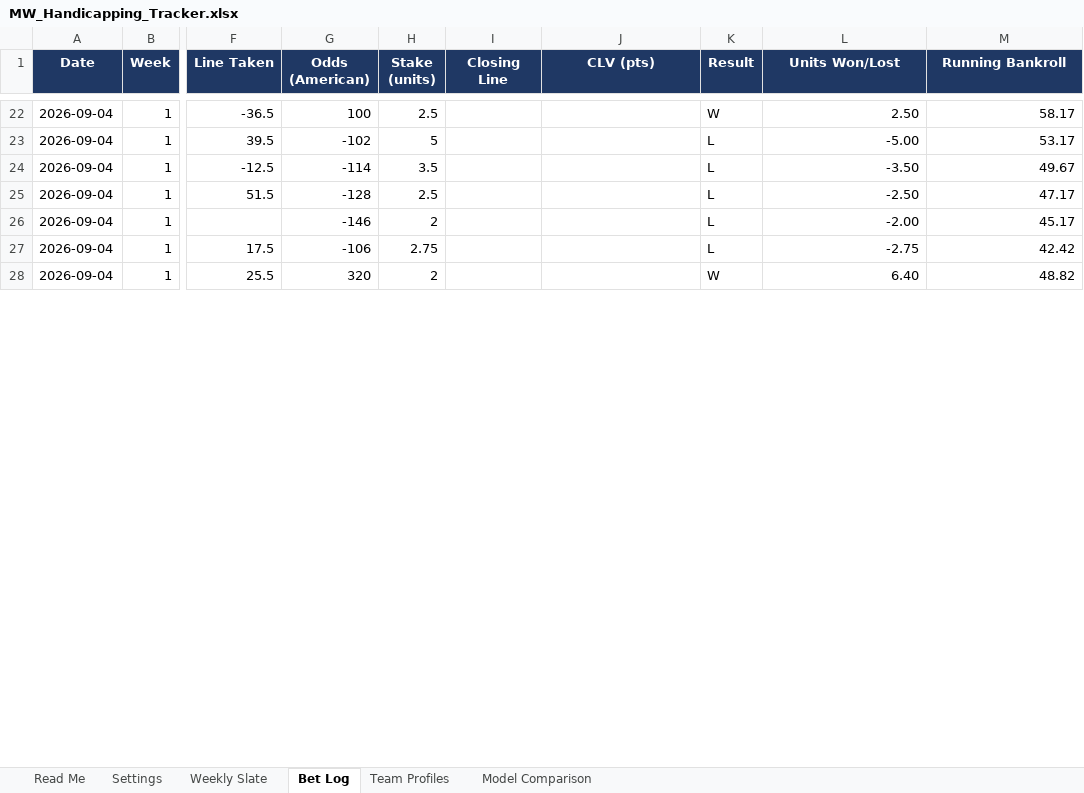
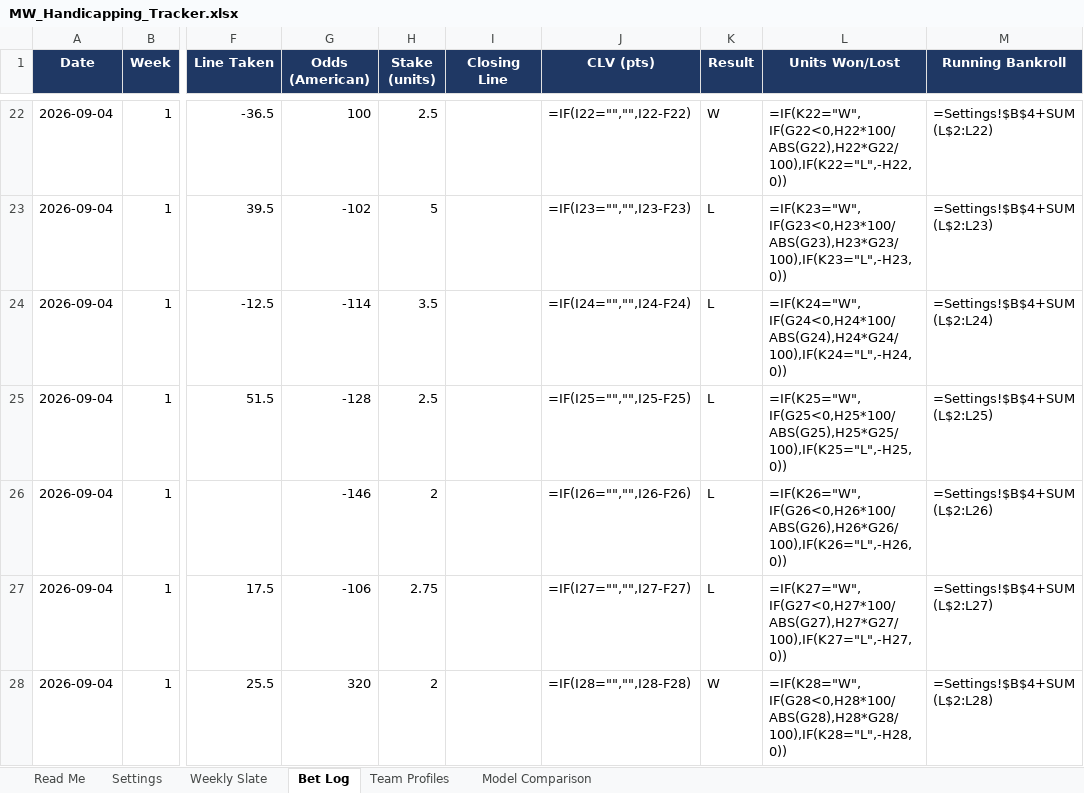
Before and after one commit to colea223/mdubcapping, an Excel workbook: excel/MW_Handicapping_Tracker.xlsx, sheet Bet Log, drawn as a sheet; only a part is shown, gaps mark what is left out; values as stored, in another font and other column widths than the file's, no borders; formulas without a stored value are shown as written; the diff covers the shown part only; the diff names each change by its address in the sheet, - before the commit and + after, or states it on an @@ line.

```diff
--- a/excel/MW_Handicapping_Tracker.xlsx (sheet Bet Log)
+++ b/excel/MW_Handicapping_Tracker.xlsx (sheet Bet Log)
-J22 (CLV (pts)): (empty)
+J22 (CLV (pts)): =IF(I22="","",I22-F22)
-L22 (Units Won/Lost): 2.50
+L22 (Units Won/Lost): =IF(K22="W",IF(G22<0,H22*100/ABS(G22),H22*G22/100),IF(K22="L",-H22,0))
-M22 (Running Bankroll): 58.17
+M22 (Running Bankroll): =Settings!$B$4+SUM(L$2:L22)
-J23 (CLV (pts)): (empty)
+J23 (CLV (pts)): =IF(I23="","",I23-F23)
-L23 (Units Won/Lost): -5.00
+L23 (Units Won/Lost): =IF(K23="W",IF(G23<0,H23*100/ABS(G23),H23*G23/100),IF(K23="L",-H23,0))
-M23 (Running Bankroll): 53.17
+M23 (Running Bankroll): =Settings!$B$4+SUM(L$2:L23)
-J24 (CLV (pts)): (empty)
+J24 (CLV (pts)): =IF(I24="","",I24-F24)
-L24 (Units Won/Lost): -3.50
+L24 (Units Won/Lost): =IF(K24="W",IF(G24<0,H24*100/ABS(G24),H24*G24/100),IF(K24="L",-H24,0))
-M24 (Running Bankroll): 49.67
+M24 (Running Bankroll): =Settings!$B$4+SUM(L$2:L24)
-J25 (CLV (pts)): (empty)
+J25 (CLV (pts)): =IF(I25="","",I25-F25)
-L25 (Units Won/Lost): -2.50
+L25 (Units Won/Lost): =IF(K25="W",IF(G25<0,H25*100/ABS(G25),H25*G25/100),IF(K25="L",-H25,0))
-M25 (Running Bankroll): 47.17
+M25 (Running Bankroll): =Settings!$B$4+SUM(L$2:L25)
-J26 (CLV (pts)): (empty)
+J26 (CLV (pts)): =IF(I26="","",I26-F26)
-L26 (Units Won/Lost): -2.00
+L26 (Units Won/Lost): =IF(K26="W",IF(G26<0,H26*100/ABS(G26),H26*G26/100),IF(K26="L",-H26,0))
-M26 (Running Bankroll): 45.17
+M26 (Running Bankroll): =Settings!$B$4+SUM(L$2:L26)
-J27 (CLV (pts)): (empty)
+J27 (CLV (pts)): =IF(I27="","",I27-F27)
-L27 (Units Won/Lost): -2.75
+L27 (Units Won/Lost): =IF(K27="W",IF(G27<0,H27*100/ABS(G27),H27*G27/100),IF(K27="L",-H27,0))
-M27 (Running Bankroll): 42.42
+M27 (Running Bankroll): =Settings!$B$4+SUM(L$2:L27)
-J28 (CLV (pts)): (empty)
+J28 (CLV (pts)): =IF(I28="","",I28-F28)
-L28 (Units Won/Lost): 6.40
+L28 (Units Won/Lost): =IF(K28="W",IF(G28<0,H28*100/ABS(G28),H28*G28/100),IF(K28="L",-H28,0))
-M28 (Running Bankroll): 48.82
+M28 (Running Bankroll): =Settings!$B$4+SUM(L$2:L28)
```
Also changed, not shown: other rows of this sheet, sheet Model Comparison, sheet Weekly Slate, sheet Team Profiles, 35 other files.
